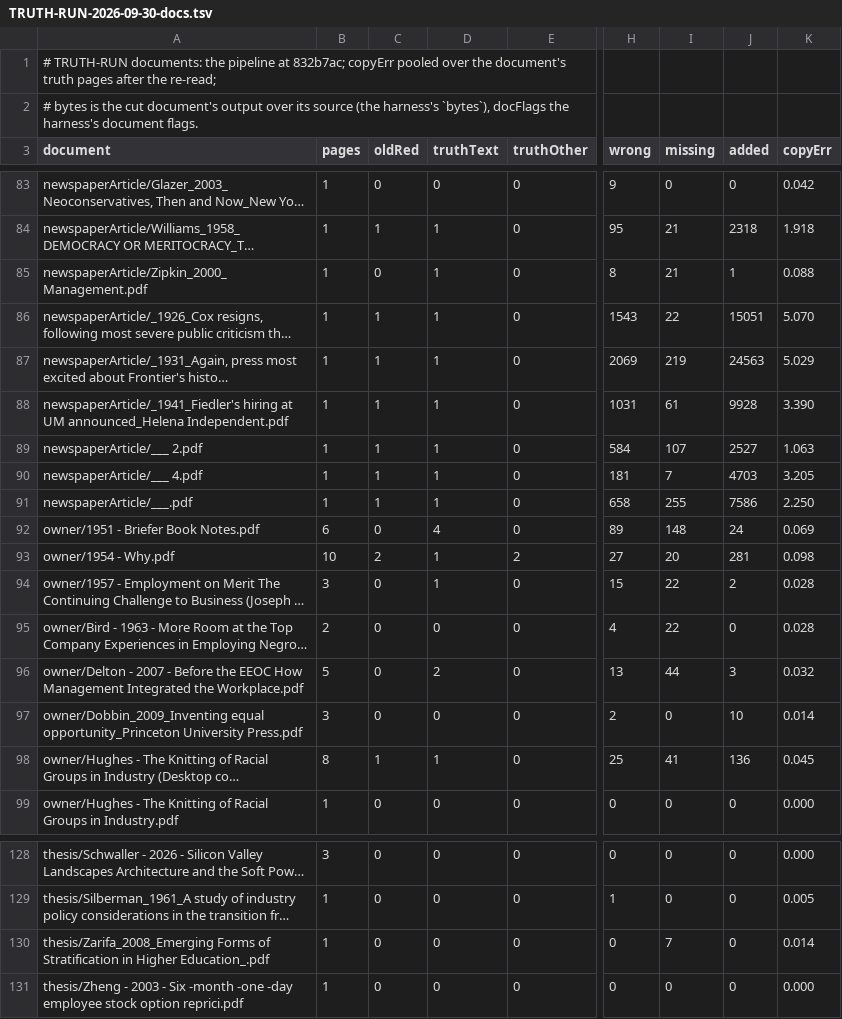
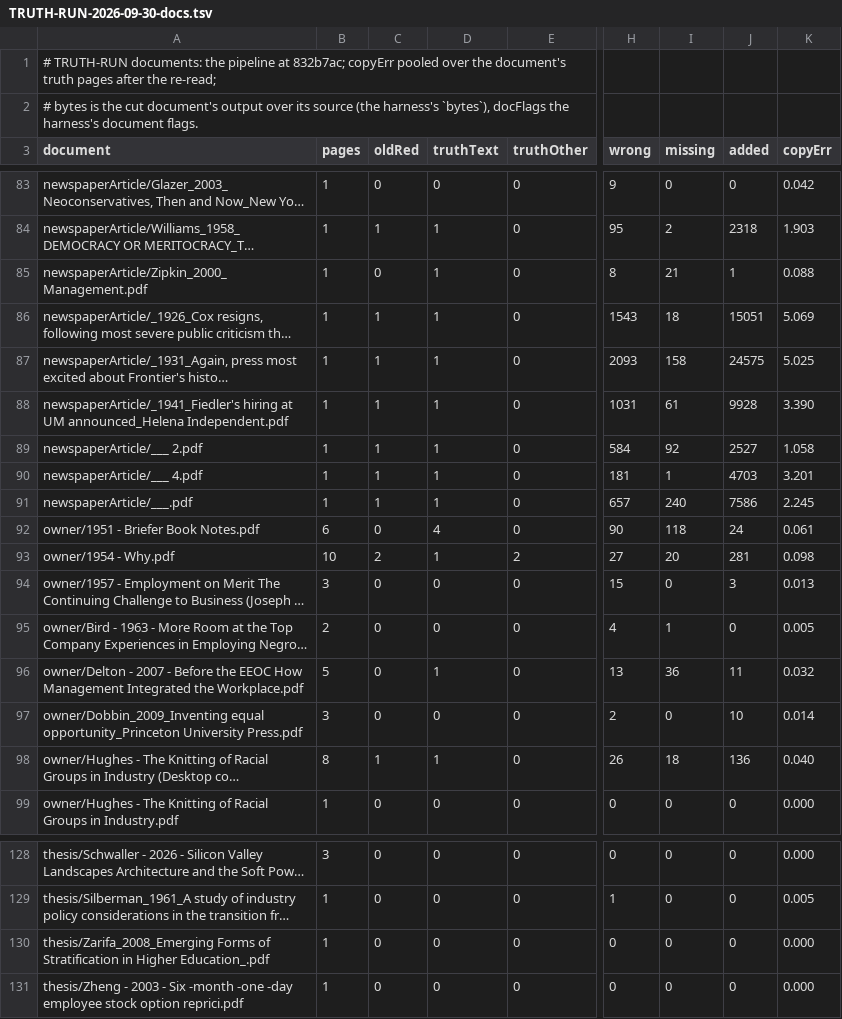
Before and after one commit to charlesapetersen/vision-ocr, a TSV file: TRUTH-RUN-2026-09-30-docs.tsv, drawn as a sheet; only a part is shown, gaps mark what is left out; long unchanged cells end in …; the diff covers the shown part only; the diff names each change by its address in the sheet, - before the commit and + after, or states it on an @@ line.

```diff
--- a/TRUTH-RUN-2026-09-30-docs.tsv
+++ b/TRUTH-RUN-2026-09-30-docs.tsv
-I84 (missing): 21
+I84 (missing): 2
-K84 (copyErr): 1.918
+K84 (copyErr): 1.903
-I86 (missing): 22
+I86 (missing): 18
-K86 (copyErr): 5.070
+K86 (copyErr): 5.069
-H87 (wrong): 2069
+H87 (wrong): 2093
-I87 (missing): 219
+I87 (missing): 158
-J87 (added): 24563
+J87 (added): 24575
-K87 (copyErr): 5.029
+K87 (copyErr): 5.025
-I89 (missing): 107
+I89 (missing): 92
-K89 (copyErr): 1.063
+K89 (copyErr): 1.058
-I90 (missing): 7
+I90 (missing): 1
-K90 (copyErr): 3.205
+K90 (copyErr): 3.201
-H91 (wrong): 658
+H91 (wrong): 657
-I91 (missing): 255
+I91 (missing): 240
-K91 (copyErr): 2.250
+K91 (copyErr): 2.245
-H92 (wrong): 89
+H92 (wrong): 90
-I92 (missing): 148
+I92 (missing): 118
-K92 (copyErr): 0.069
+K92 (copyErr): 0.061
-D94 (truthText): 1
+D94 (truthText): 0
-I94 (missing): 22
+I94 (missing): 0
-J94 (added): 2
+J94 (added): 3
-K94 (copyErr): 0.028
+K94 (copyErr): 0.013
-I95 (missing): 22
+I95 (missing): 1
-K95 (copyErr): 0.028
+K95 (copyErr): 0.005
-D96 (truthText): 2
+D96 (truthText): 1
-I96 (missing): 44
+I96 (missing): 36
-J96 (added): 3
+J96 (added): 11
-H98 (wrong): 25
+H98 (wrong): 26
-I98 (missing): 41
+I98 (missing): 18
-K98 (copyErr): 0.045
+K98 (copyErr): 0.040
-I130 (missing): 7
+I130 (missing): 0
-K130 (copyErr): 0.014
+K130 (copyErr): 0.000
```
Also changed, not shown: 69 edited cells elsewhere in this file, TRUTH-RUN-2026-09-30-pages.tsv, ops/ux-regression/baseline.tsv, 4 other files.
